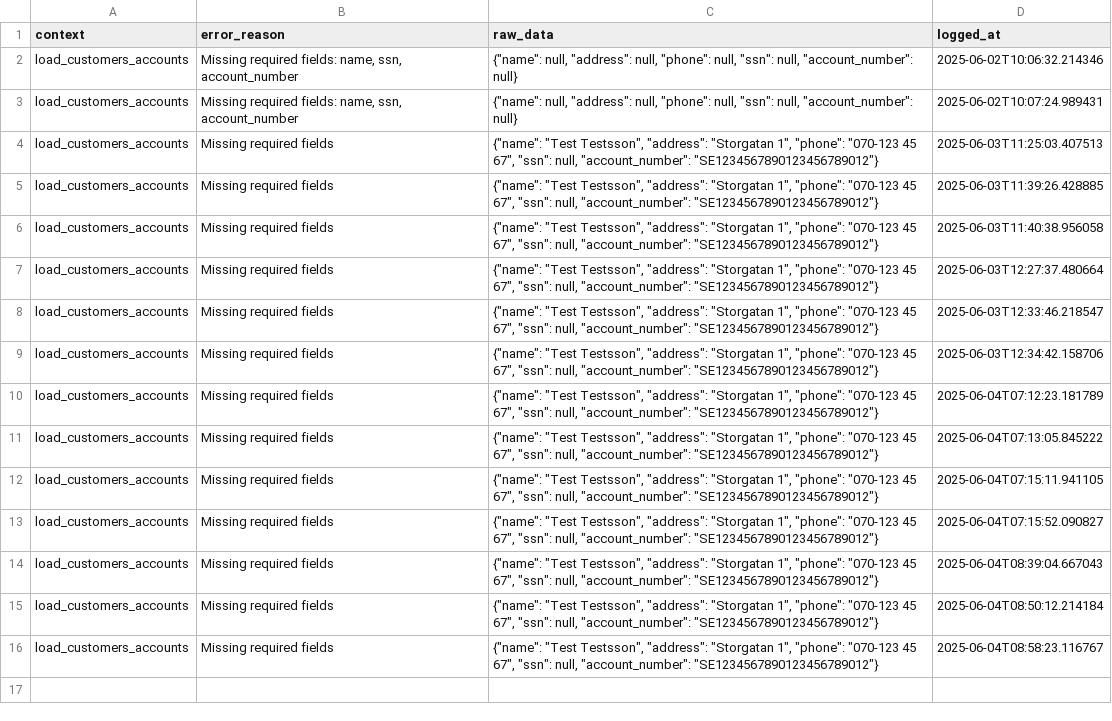
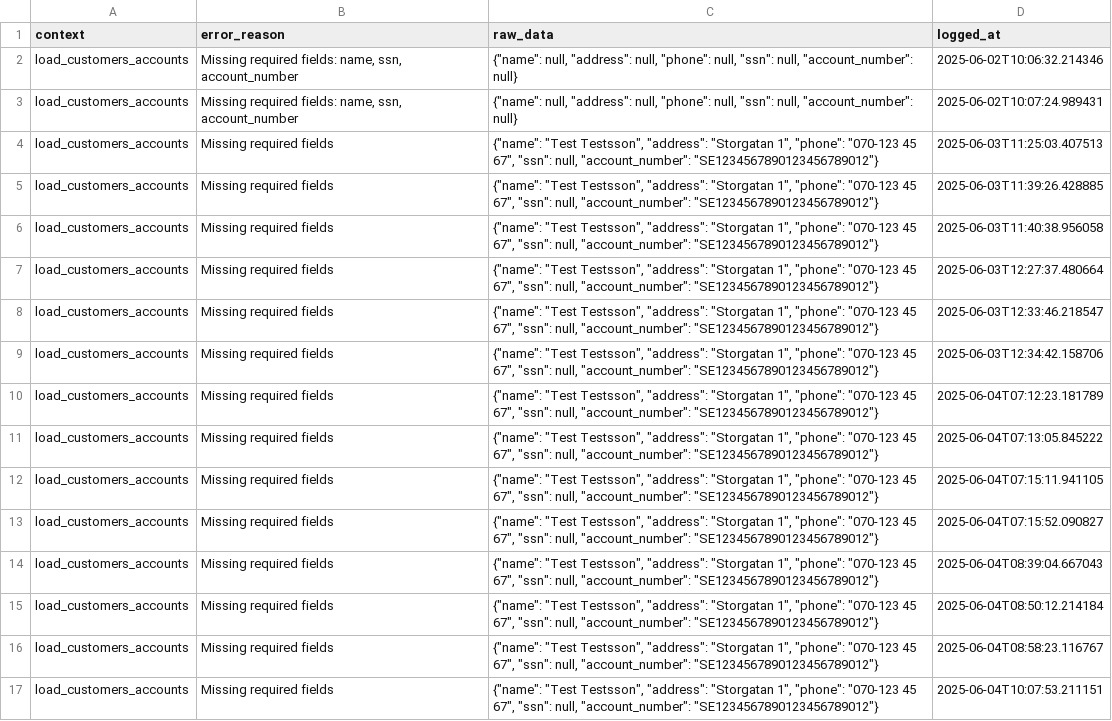
Before and after one commit to JohanTran94/Bank_Projekt, a CSV file: _logs/invalid_customers.csv, drawn as a sheet; the diff names each change by its address in the sheet, - before the commit and + after, or states it on an @@ line.

```diff
--- a/_logs/invalid_customers.csv
+++ b/_logs/invalid_customers.csv
+row 17: load_customers_accounts | Missing required fields | {"name": "Test Testsson", "address": "Storgatan 1", "phone": "070-123 45 67", "ssn": null, "account_number": "SE1234567890123456789012"} | 2025-06-04T10:07:53.211151
```
Also changed, not shown: 8 other files.
